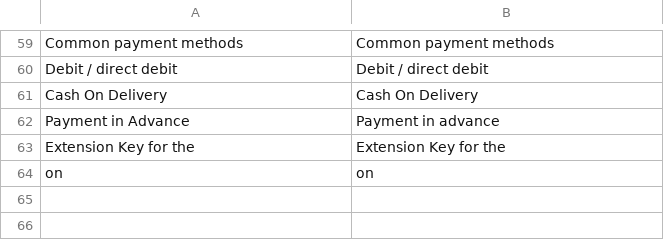
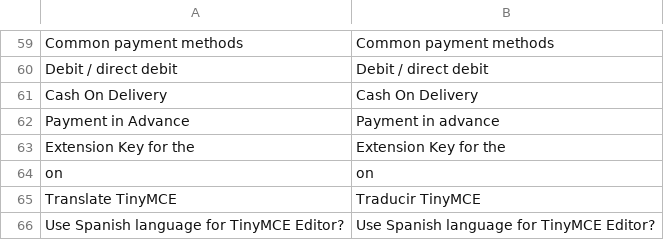
Before and after one commit to MaWoScha/German_LocalePack_es_ES, a CSV file: app/locale/en_US/German_LocaleEs.csv, drawn as a sheet; only a part is shown, gaps mark what is left out.

```diff
--- a/app/locale/en_US/German_LocaleEs.csv
+++ b/app/locale/en_US/German_LocaleEs.csv
@@ -64 +64,3 @@
 "on","on"
+"Translate TinyMCE","Traducir TinyMCE"
+"Use Spanish language for TinyMCE Editor?","Use Spanish language for TinyMCE Editor?"
```
Also changed, not shown: app/locale/de_DE/German_LocaleEs.csv, app/locale/es_ES/German_LocaleEs.csv, 25 other files.
